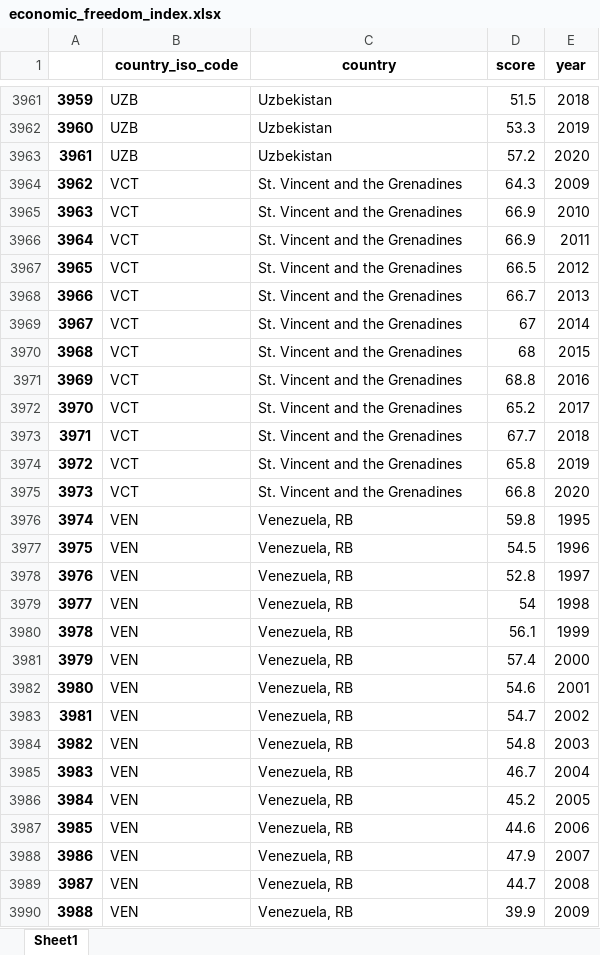
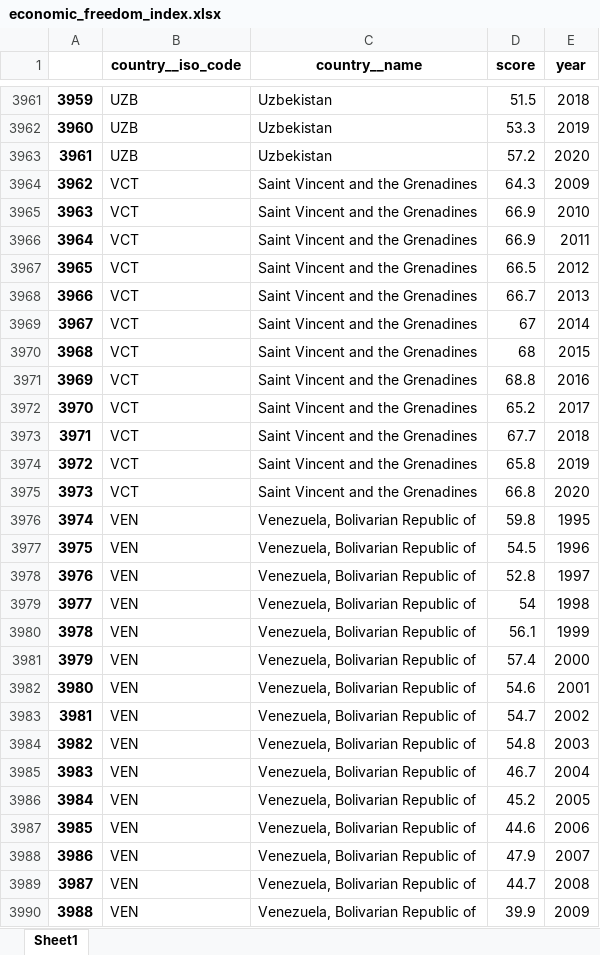
Before and after one commit to Oleksii-Kutsenko/plans, an Excel workbook: app/countries/management/commands/data/economic_freedom_index.xlsx, sheet Sheet1, drawn as a sheet; only a part is shown, gaps mark what is left out; values as stored, in another font and other column widths than the file's, no borders; the diff covers the shown part only; the diff names each change by its address in the sheet, - before the commit and + after, or states it on an @@ line.

```diff
--- a/app/countries/management/commands/data/economic_freedom_index.xlsx (sheet Sheet1)
+++ b/app/countries/management/commands/data/economic_freedom_index.xlsx (sheet Sheet1)
-B1: country_iso_code
+B1: country__iso_code
-C1: country
+C1: country__name
-C3964:C3975 (country__name): St. Vincent and the Grenadines
+C3964:C3975 (country__name): Saint Vincent and the Grenadines
-C3976:C3990 (country__name): Venezuela, RB
+C3976:C3990 (country__name): Venezuela, Bolivarian Republic of
```
Also changed, not shown: 525 edited cells elsewhere in this sheet, 19 other files.
